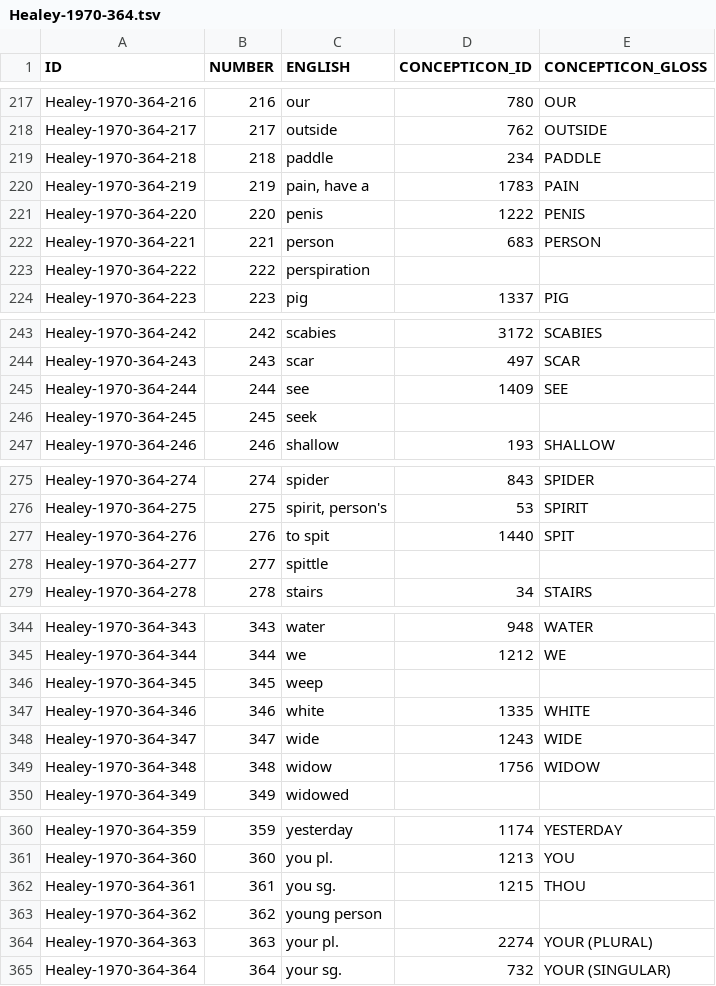
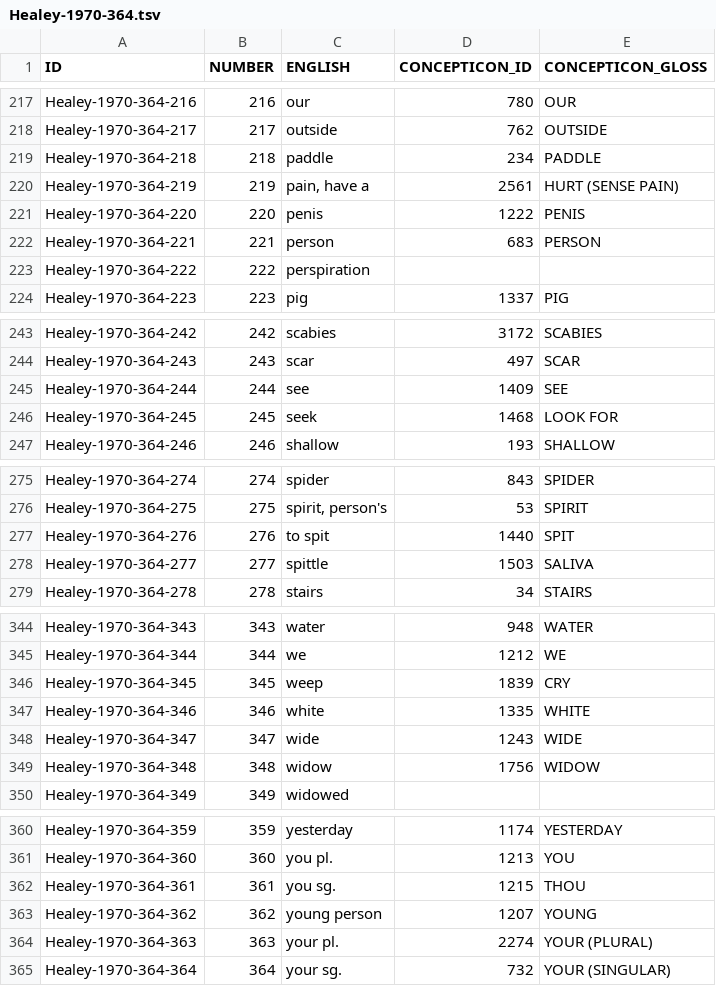
Before and after one commit to concepticon/concepticon-data, a TSV file: concepticondata/conceptlists/Healey-1970-364.tsv, drawn as a sheet; only a part is shown, gaps mark what is left out; the diff covers the shown part only.

```diff
--- a/concepticondata/conceptlists/Healey-1970-364.tsv
+++ b/concepticondata/conceptlists/Healey-1970-364.tsv
@@ -219,3 +219,3 @@ Healey-1970-364-217	217	outside	762	OUTSIDE
 Healey-1970-364-218	218	paddle	234	PADDLE
-Healey-1970-364-219	219	pain, have a	1783	PAIN
+Healey-1970-364-219	219	pain, have a	2561	HURT (SENSE PAIN)
 Healey-1970-364-220	220	penis	1222	PENIS
@@ -245,3 +245,3 @@ Healey-1970-364-243	243	scar	497	SCAR
 Healey-1970-364-244	244	see	1409	SEE
-Healey-1970-364-245	245	seek		
+Healey-1970-364-245	245	seek	1468	LOOK FOR
 Healey-1970-364-246	246	shallow	193	SHALLOW
@@ -277,3 +277,3 @@ Healey-1970-364-275	275	spirit, person's	53	SPIRIT
 Healey-1970-364-276	276	to spit	1440	SPIT
-Healey-1970-364-277	277	spittle		
+Healey-1970-364-277	277	spittle	1503	SALIVA
 Healey-1970-364-278	278	stairs	34	STAIRS
@@ -345,3 +345,3 @@ Healey-1970-364-343	343	water	948	WATER
 Healey-1970-364-344	344	we	1212	WE
-Healey-1970-364-345	345	weep		
+Healey-1970-364-345	345	weep	1839	CRY
 Healey-1970-364-346	346	white	1335	WHITE
@@ -362,3 +362,3 @@ Healey-1970-364-360	360	you pl.	1213	YOU
 Healey-1970-364-361	361	you sg.	1215	THOU
-Healey-1970-364-362	362	young person		
+Healey-1970-364-362	362	young person	1207	YOUNG
 Healey-1970-364-363	363	your pl.	2274	YOUR (PLURAL)
```
Also changed, not shown: 24 edited cells elsewhere in this file.
